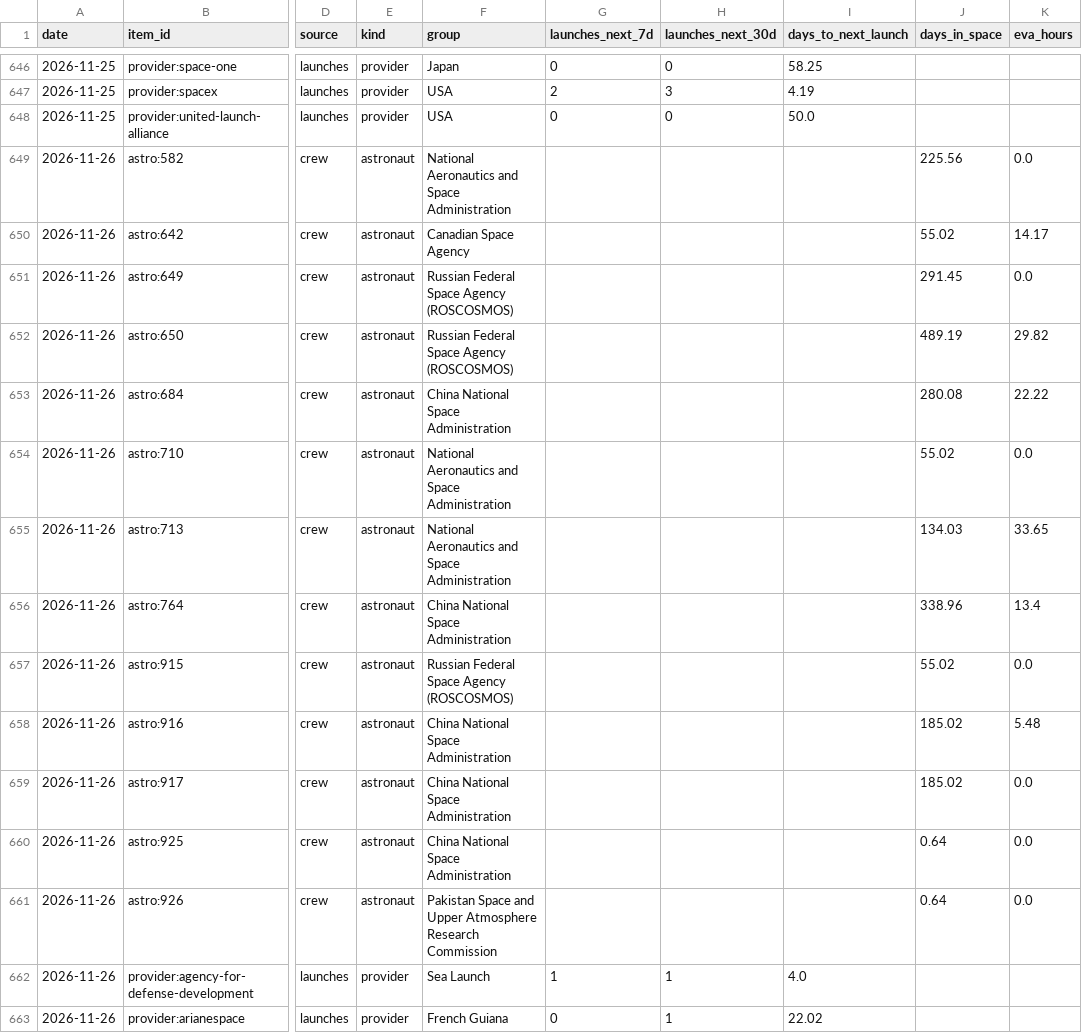
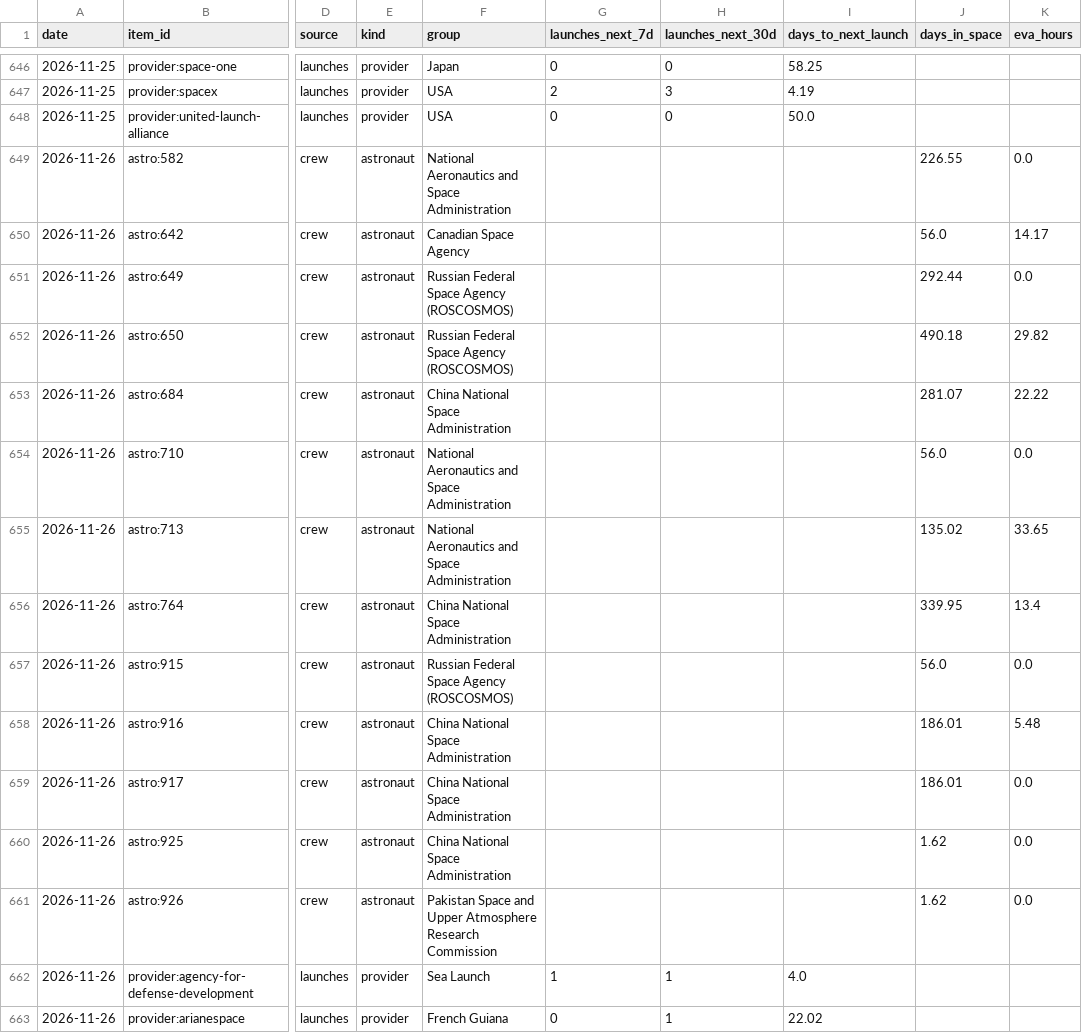
Before and after one commit to kaitlinmjohnson0716-cmd/space-tracker, a CSV file: data/history.csv, drawn as a sheet; only a part is shown, gaps mark what is left out; the diff names each change by its address in the sheet, - before the commit and + after, or states it on an @@ line.

```diff
--- a/data/history.csv
+++ b/data/history.csv
-J649 (days_in_space): 225.56
+J649 (days_in_space): 226.55
-J650 (days_in_space): 55.02
+J650 (days_in_space): 56.0
-J651 (days_in_space): 291.45
+J651 (days_in_space): 292.44
-J652 (days_in_space): 489.19
+J652 (days_in_space): 490.18
-J653 (days_in_space): 280.08
+J653 (days_in_space): 281.07
-J654 (days_in_space): 55.02
+J654 (days_in_space): 56.0
-J655 (days_in_space): 134.03
+J655 (days_in_space): 135.02
-J656 (days_in_space): 338.96
+J656 (days_in_space): 339.95
-J657 (days_in_space): 55.02
+J657 (days_in_space): 56.0
-J658:J659 (days_in_space): 185.02
+J658:J659 (days_in_space): 186.01
-J660:J661 (days_in_space): 0.64
+J660:J661 (days_in_space): 1.62
```
Also changed, not shown: data/source_log.csv, 3 other files.
